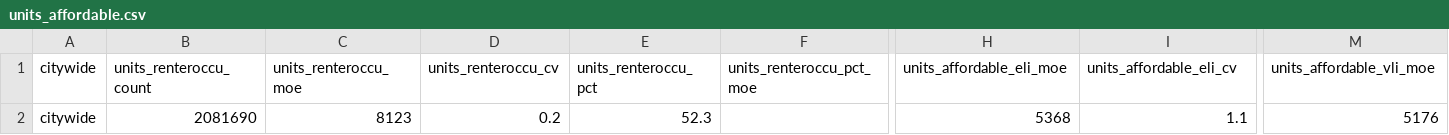
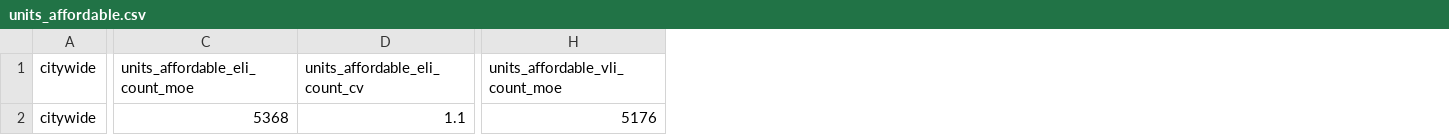
Before and after one commit to NYCPlanning/db-equitable-development-tool, a CSV file: internal_review/housing_security/citywide/units_affordable.csv, drawn as a sheet; only a part is shown, gaps mark what is left out; removed rows and columns are numbered as before the commit, all else as after; the diff covers the shown part only; the diff names each change by its address in the sheet, - before the commit and + after, or states it on an @@ line.

```diff
--- a/internal_review/housing_security/citywide/units_affordable.csv
+++ b/internal_review/housing_security/citywide/units_affordable.csv
-column B (units_renteroccu_count), row 2: 2081690
-column C (units_renteroccu_moe), row 2: 8123
-column D (units_renteroccu_cv), row 2: 0.2
-column E (units_renteroccu_pct), row 2: 52.3
-column F (units_renteroccu_pct_moe), empty
-C1: units_affordable_eli_moe
+C1: units_affordable_eli_count_moe
-D1: units_affordable_eli_cv
+D1: units_affordable_eli_count_cv
-H1: units_affordable_vli_moe
+H1: units_affordable_vli_count_moe
```
Also changed, not shown: 9 edited cells elsewhere in this file, internal_review/housing_security/citywide/rent_median.csv, 3 other files.
